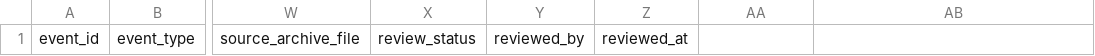
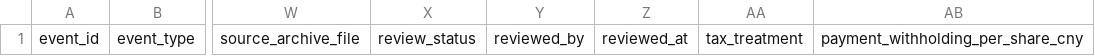
Before and after one commit to RealTapeL/cehuan-quant, a CSV file: examples/accounting_events_template.csv, drawn as a sheet; only a part is shown, gaps mark what is left out; the diff names each change by its address in the sheet, - before the commit and + after, or states it on an @@ line.

```diff
--- a/examples/accounting_events_template.csv
+++ b/examples/accounting_events_template.csv
-AA1: (empty)
+AA1: tax_treatment
-AB1: (empty)
+AB1: payment_withholding_per_share_cny
```
Also changed, not shown: 21 other files.
